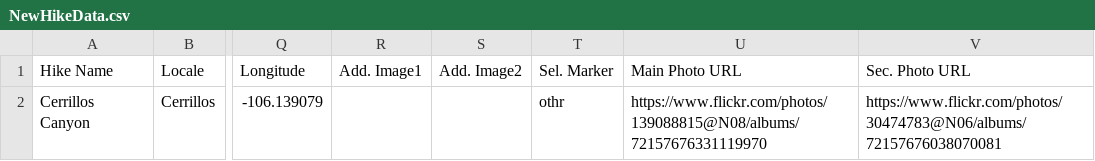
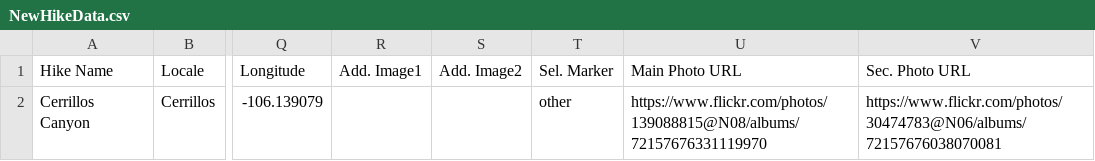
Before and after one commit to krcowles/ktesa, a CSV file: build/NewHikeData.csv, drawn as a sheet; only a part is shown, gaps mark what is left out; the diff names each change by its address in the sheet, - before the commit and + after, or states it on an @@ line.

```diff
--- a/build/NewHikeData.csv
+++ b/build/NewHikeData.csv
-T2 (Sel. Marker): othr
+T2 (Sel. Marker): other
```
Also changed, not shown: data/test.csv, 8 other files.
